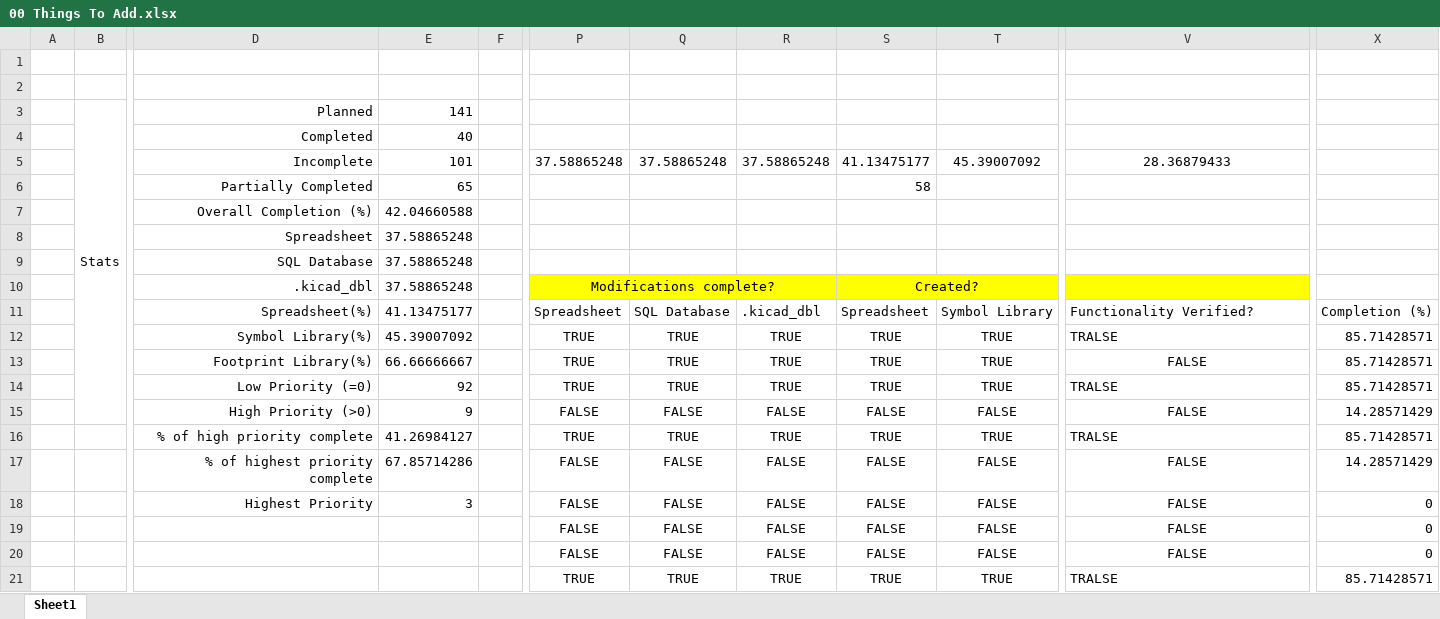
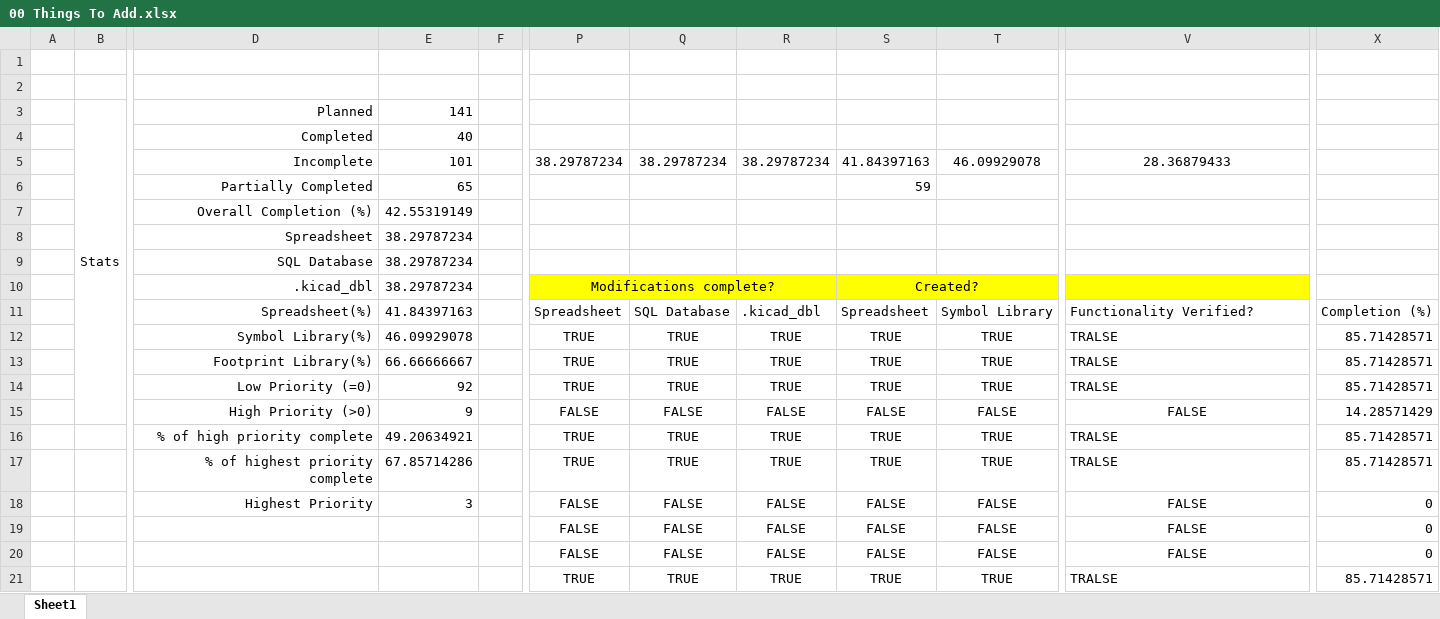
Before and after one commit to Danakil-Industries/Danakil_KiCad_DB, an Excel workbook: To Add v2/00 Things To Add.xlsx, sheet Sheet1, drawn as a sheet; only a part is shown, gaps mark what is left out; values as stored, in another font and other column widths than the file's, no borders; conditional formats and table styles not drawn; the diff names each change by its address in the sheet, - before the commit and + after, or states it on an @@ line.

Commit message:
Added table Isolators - Digital to database

```diff
--- a/To Add v2/00 Things To Add.xlsx (sheet Sheet1)
+++ b/To Add v2/00 Things To Add.xlsx (sheet Sheet1)
-P5: 37.58865248
+P5: 38.29787234
-Q5: 37.58865248
+Q5: 38.29787234
-R5: 37.58865248
+R5: 38.29787234
-S5: 41.13475177
+S5: 41.84397163
-T5: 45.39007092
+T5: 46.09929078
-S6: 58
+S6: 59
-E7: 42.04660588
+E7: 42.55319149
-E8:E10: 37.58865248
+E8:E10: 38.29787234
-E11: 41.13475177
+E11: 41.84397163
-E12: 45.39007092
+E12: 46.09929078
-V13: FALSE
+V13: TRALSE
-V13 alignment: center
+V13 alignment: left
-E16: 41.26984127
+E16: 49.20634921
-P17: FALSE
+P17: TRUE
-Q17: FALSE
+Q17: TRUE
-R17: FALSE
+R17: TRUE
-S17: FALSE
+S17: TRUE
-T17: FALSE
+T17: TRUE
-V17: FALSE
+V17: TRALSE
-V17 alignment: center
+V17 alignment: left
-X17: 14.28571429
+X17: 85.71428571
```
Also changed, not shown: 2 other files.
